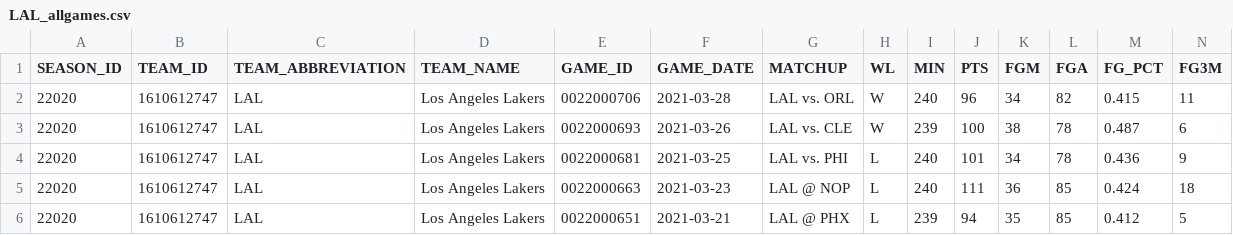
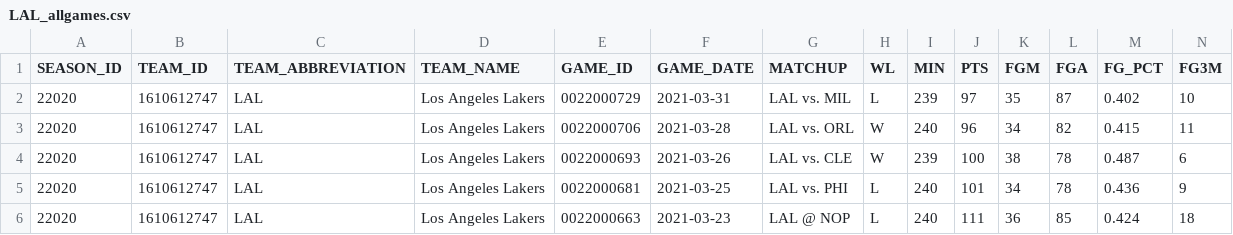
Before and after one commit to EllAchE/nba_tipoff, a CSV file: Data/CSV/season_summary_data/LAL_allgames.csv, drawn as a sheet; only a part is shown; the shorter side is filled out with more unchanged rows; rows hold the shown columns only; the diff names each change by its address in the sheet, - before the commit and + after, or states it on an @@ line.

```diff
--- a/Data/CSV/season_summary_data/LAL_allgames.csv
+++ b/Data/CSV/season_summary_data/LAL_allgames.csv
+row 2: 22020 | 1610612747 | LAL | Los Angeles Lakers | 0022000729 | 2021-03-31 | LAL vs. MIL | L | 239 | 97 | 35 | 87 | 0.402 | 10
```
Also changed, not shown: Data/CSV/season_data/tipoff_and_first_score_details_2021_season.csv, Data/CSV/season_summary_data/MIN_allgames.csv, 52 other files.
